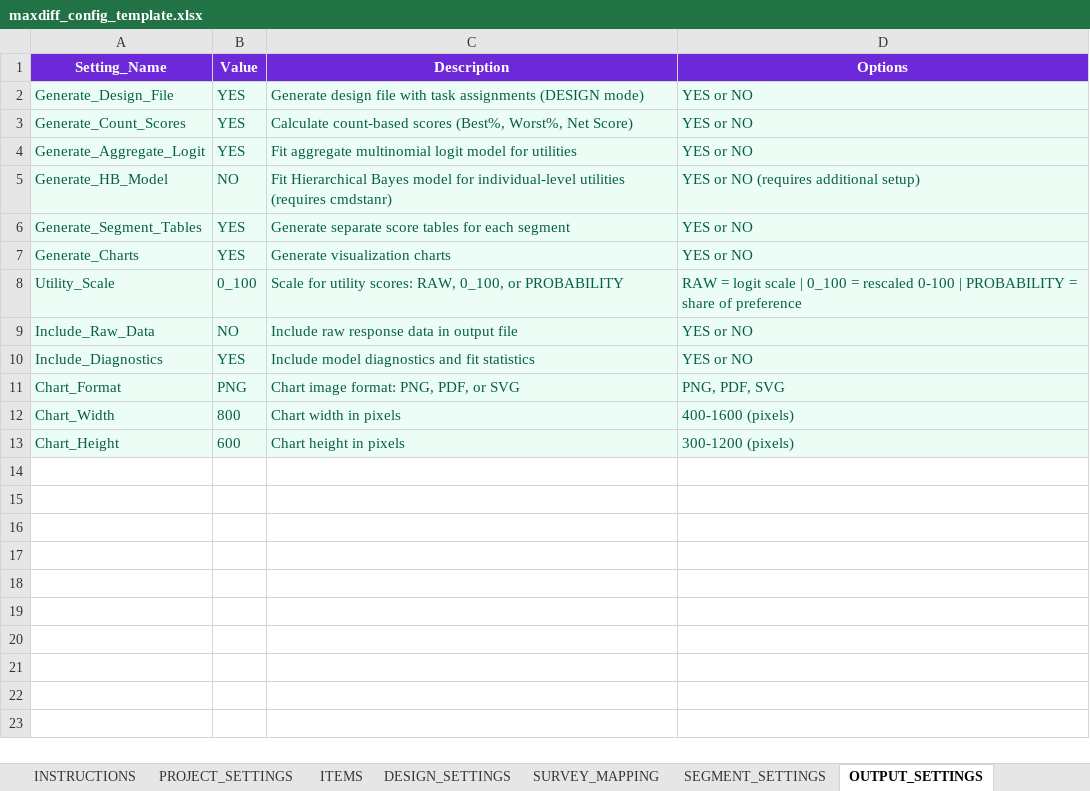
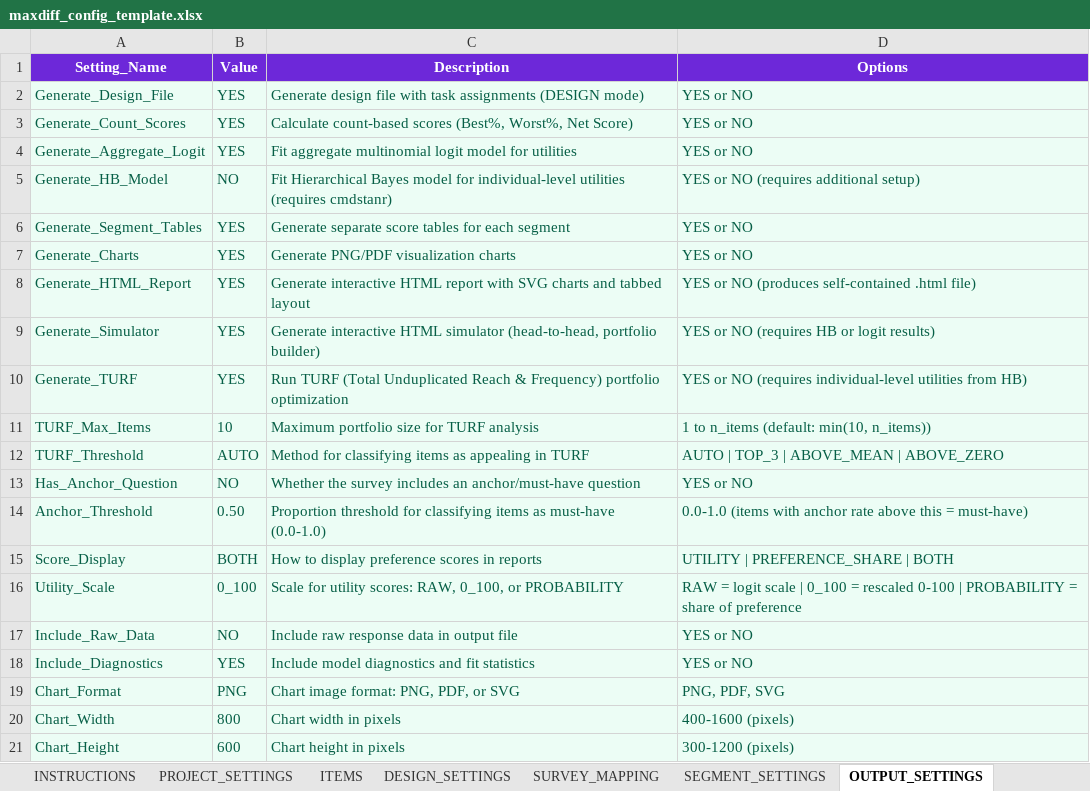
Before and after one commit to DuncanRBrett/Turas, an Excel workbook: modules/maxdiff/templates/maxdiff_config_template.xlsx, sheet OUTPUT_SETTINGS, drawn as a sheet; values as stored, in another font and other column widths than the file's, no borders; the diff names each change by its address in the sheet, - before the commit and + after, or states it on an @@ line.

```diff
--- a/modules/maxdiff/templates/maxdiff_config_template.xlsx (sheet OUTPUT_SETTINGS)
+++ b/modules/maxdiff/templates/maxdiff_config_template.xlsx (sheet OUTPUT_SETTINGS)
-C7 (Description): Generate visualization charts
+C7 (Description): Generate PNG/PDF visualization charts
+row 8: Generate_HTML_Report | YES | Generate interactive HTML report with SVG charts and tabbed layout | YES or NO (produces self-contained .html file)
+row 9: Generate_Simulator | YES | Generate interactive HTML simulator (head-to-head, portfolio builder) | YES or NO (requires HB or logit results)
+row 10: Generate_TURF | YES | Run TURF (Total Unduplicated Reach & Frequency) portfolio optimization | YES or NO (requires individual-level utilities from HB)
+row 11: TURF_Max_Items | 10 | Maximum portfolio size for TURF analysis | 1 to n_items (default: min(10, n_items))
+row 12: TURF_Threshold | AUTO | Method for classifying items as appealing in TURF | AUTO | TOP_3 | ABOVE_MEAN | ABOVE_ZERO
+row 13: Has_Anchor_Question | NO | Whether the survey includes an anchor/must-have question | YES or NO
+row 14: Anchor_Threshold | 0.50 | Proportion threshold for classifying items as must-have (0.0-1.0) | 0.0-1.0 (items with anchor rate above this = must-have)
+row 15: Score_Display | BOTH | How to display preference scores in reports | UTILITY | PREFERENCE_SHARE | BOTH
```
Also changed, not shown: sheet PROJECT_SETTINGS, sheet SURVEY_MAPPING, 32 other files.
